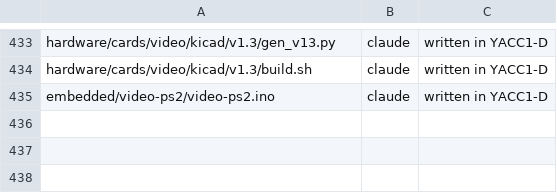
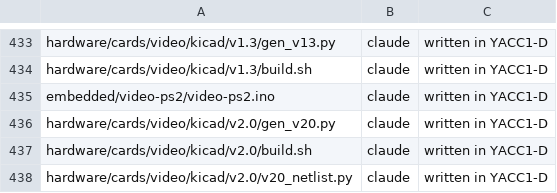
Before and after one commit to ksr/YACC1-D, a TSV file: tools/authors.tsv, drawn as a sheet; only a part is shown, gaps mark what is left out.

```diff
--- a/tools/authors.tsv
+++ b/tools/authors.tsv
@@ -435 +435,4 @@ hardware/cards/video/kicad/v1.3/build.sh	claude	written in YACC1-D
 embedded/video-ps2/video-ps2.ino	claude	written in YACC1-D
+hardware/cards/video/kicad/v2.0/gen_v20.py	claude	written in YACC1-D
+hardware/cards/video/kicad/v2.0/build.sh	claude	written in YACC1-D
+hardware/cards/video/kicad/v2.0/v20_netlist.py	claude	written in YACC1-D
```
Also changed, not shown: 25 other files.
